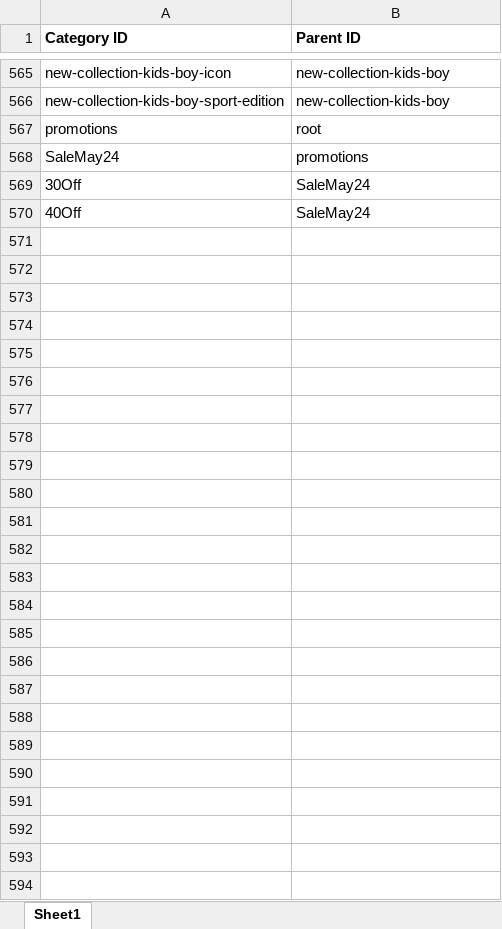
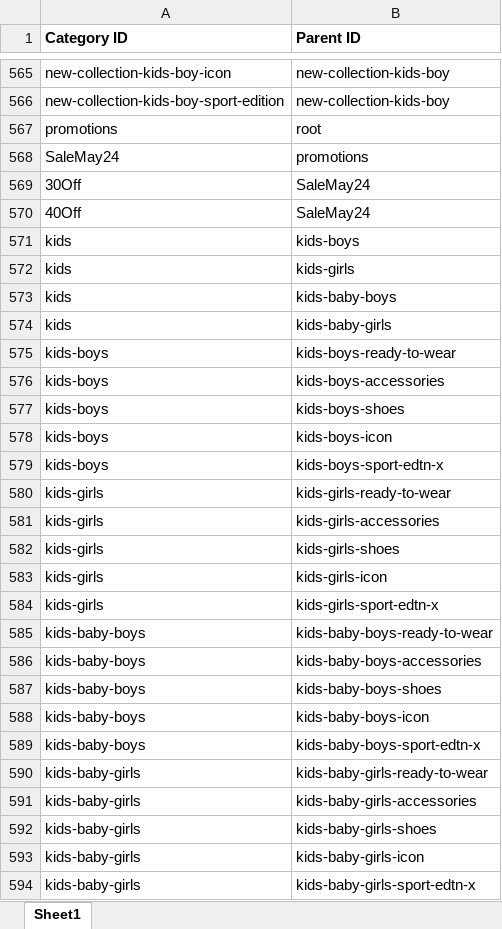
Before and after one commit to IslamDsquared2/AppDsquared2, an Excel workbook: public/categoryParent.xlsx, sheet Sheet1, drawn as a sheet; only a part is shown, gaps mark what is left out; values as stored, in another font and other column widths than the file's, no borders; the diff names each change by its address in the sheet, - before the commit and + after, or states it on an @@ line.

Commit message:
Modified Category Parent

```diff
--- a/public/categoryParent.xlsx (sheet Sheet1)
+++ b/public/categoryParent.xlsx (sheet Sheet1)
+row 571: kids | kids-boys
+row 572: kids | kids-girls
+row 573: kids | kids-baby-boys
+row 574: kids | kids-baby-girls
+row 575: kids-boys | kids-boys-ready-to-wear
+row 576: kids-boys | kids-boys-accessories
+row 577: kids-boys | kids-boys-shoes
+row 578: kids-boys | kids-boys-icon
+row 579: kids-boys | kids-boys-sport-edtn-x
+row 580: kids-girls | kids-girls-ready-to-wear
+row 581: kids-girls | kids-girls-accessories
+row 582: kids-girls | kids-girls-shoes
+row 583: kids-girls | kids-girls-icon
+row 584: kids-girls | kids-girls-sport-edtn-x
+row 585: kids-baby-boys | kids-baby-boys-ready-to-wear
+row 586: kids-baby-boys | kids-baby-boys-accessories
+row 587: kids-baby-boys | kids-baby-boys-shoes
+row 588: kids-baby-boys | kids-baby-boys-icon
+row 589: kids-baby-boys | kids-baby-boys-sport-edtn-x
+row 590: kids-baby-girls | kids-baby-girls-ready-to-wear
+row 591: kids-baby-girls | kids-baby-girls-accessories
+row 592: kids-baby-girls | kids-baby-girls-shoes
+row 593: kids-baby-girls | kids-baby-girls-icon
+row 594: kids-baby-girls | kids-baby-girls-sport-edtn-x
```
